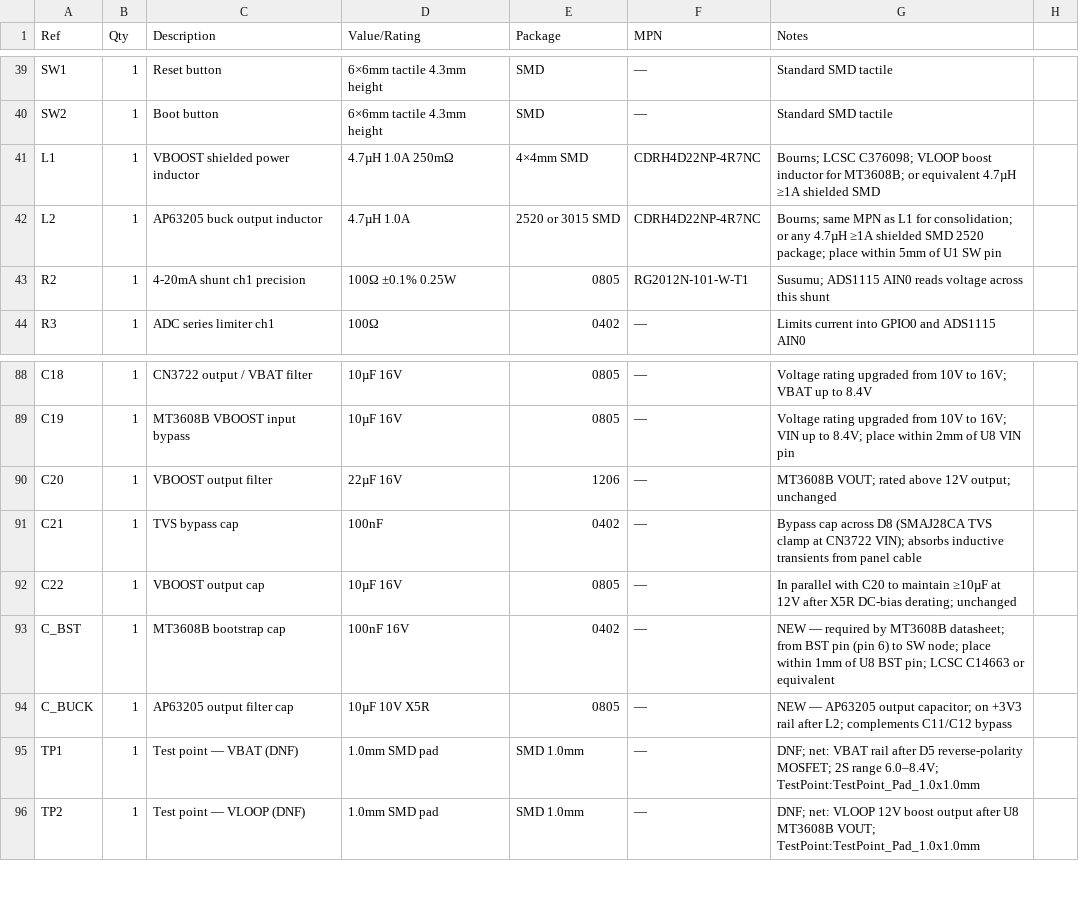
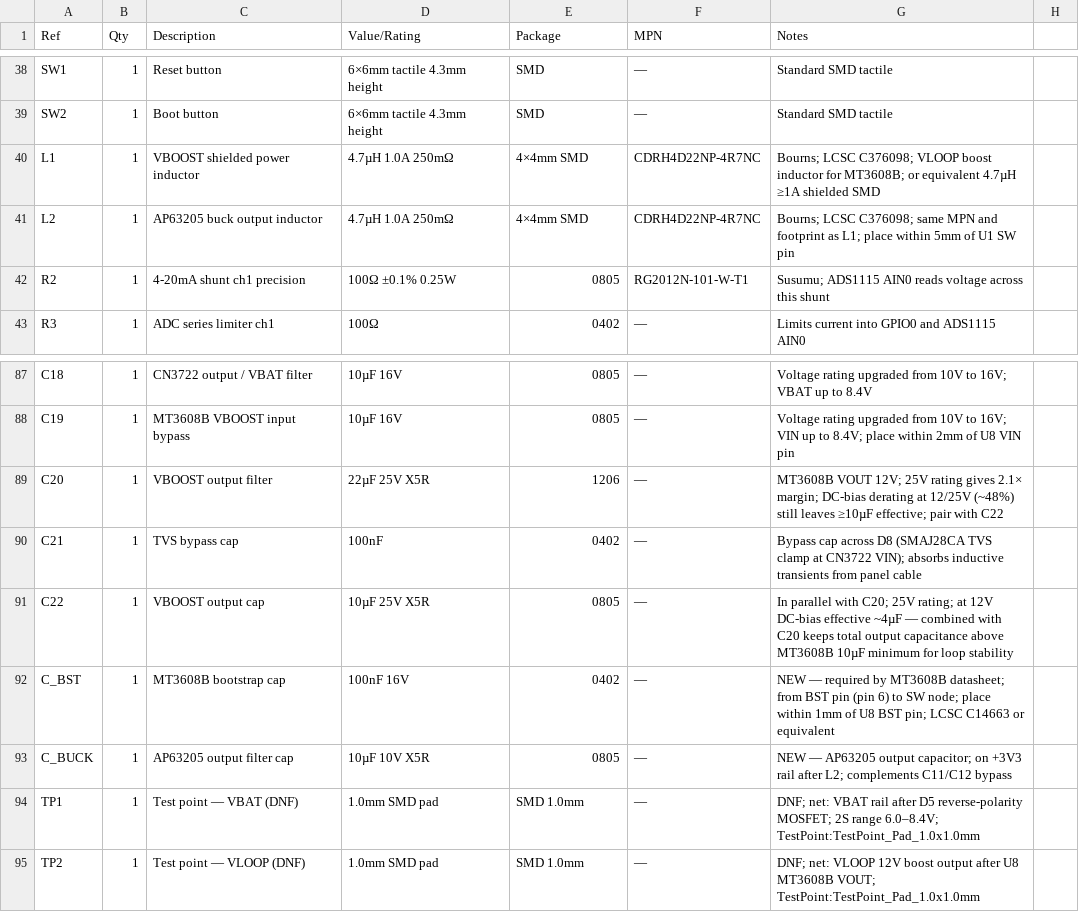
Before and after one commit to kinggh0stee/WellD, a CSV file: hardware/pcb/bom.csv, drawn as a sheet; only a part is shown, gaps mark what is left out; the diff covers the shown part only.

```diff
--- a/hardware/pcb/bom.csv
+++ b/hardware/pcb/bom.csv
@@ -41,3 +40,3 @@ SW2,1,Boot button,6×6mm tactile 4.3mm height,SMD,—,Standard SMD tactile
 L1,1,VBOOST shielded power inductor,4.7µH 1.0A 250mΩ,4×4mm SMD,CDRH4D22NP-4R7NC,Bourns; LCSC C376098; VLOOP boost inductor for MT3608B; or equivalent 4.7µH ≥1A shielded SMD
-L2,1,AP63205 buck output inductor,4.7µH 1.0A,2520 or 3015 SMD,CDRH4D22NP-4R7NC,Bourns; same MPN as L1 for consolidation; or any 4.7µH ≥1A shielded SMD 2520 package; place within 5mm of U1 SW pin
+L2,1,AP63205 buck output inductor,4.7µH 1.0A 250mΩ,4×4mm SMD,CDRH4D22NP-4R7NC,Bourns; LCSC C376098; same MPN and footprint as L1; place within 5mm of U1 SW pin
 R2,1,4-20mA shunt ch1 precision,100Ω ±0.1% 0.25W,0805,RG2012N-101-W-T1,Susumu; ADS1115 AIN0 reads voltage across this shunt
@@ -89,5 +88,5 @@ C18,1,CN3722 output / VBAT filter,10µF 16V,0805,—,Voltage rating upgraded fro
 C19,1,MT3608B VBOOST input bypass,10µF 16V,0805,—,Voltage rating upgraded from 10V to 16V; VIN up to 8.4V; place within 2mm of U8 VIN pin
-C20,1,VBOOST output filter,22µF 16V,1206,—,MT3608B VOUT; rated above 12V output; unchanged
+C20,1,VBOOST output filter,22µF 25V X5R,1206,—,MT3608B VOUT 12V; 25V rating gives 2.1× margin; DC-bias derating at 12/25V (~48%) still leaves ≥10µF effective; pair with C22
 C21,1,TVS bypass cap,100nF,0402,—,Bypass cap across D8 (SMAJ28CA TVS clamp at CN3722 VIN); absorbs inductive transients from panel cable
-C22,1,VBOOST output cap,10µF 16V,0805,—,In parallel with C20 to maintain ≥10µF at 12V after X5R DC-bias derating; unchanged
+C22,1,VBOOST output cap,10µF 25V X5R,0805,—,In parallel with C20; 25V rating; at 12V DC-bias effective ~4µF — combined with C20 keeps total output capacitance above MT3608B 10µF minimum for loop stability
 C_BST,1,MT3608B bootstrap cap,100nF 16V,0402,—,NEW — required by MT3608B datasheet; from BST pin (pin 6) to SW node; place within 1mm of U8 BST pin; LCSC C14663 or equivalent
```
Also changed, not shown: 1 added row, 2 removed rows and 28 edited cells elsewhere in this file, 7 other files.
